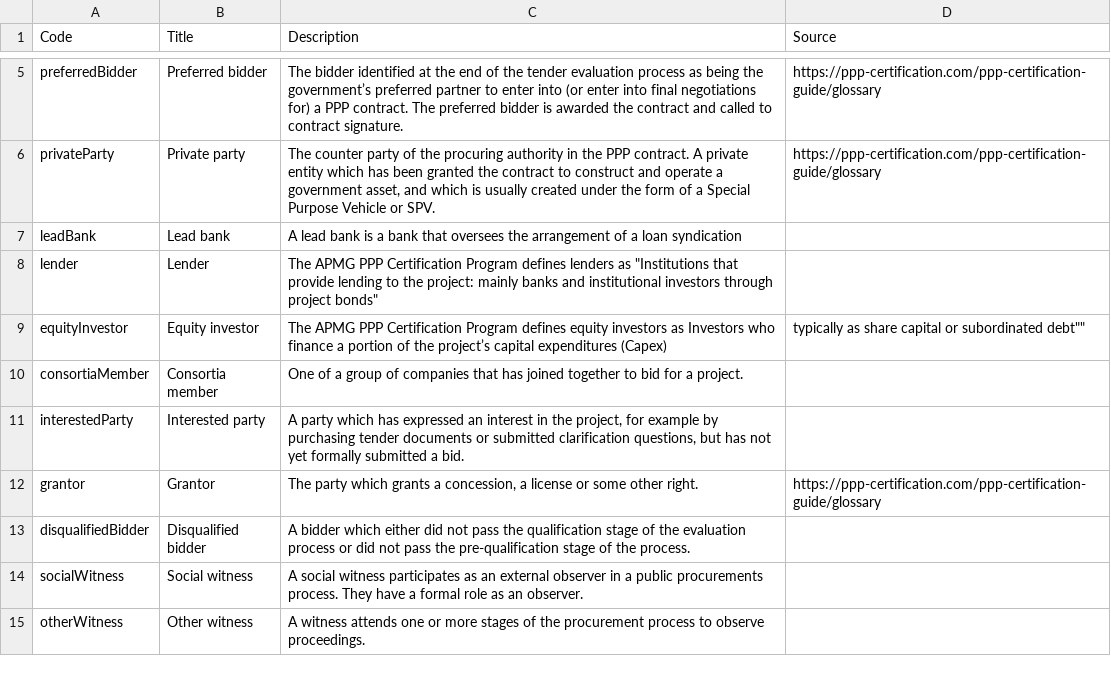
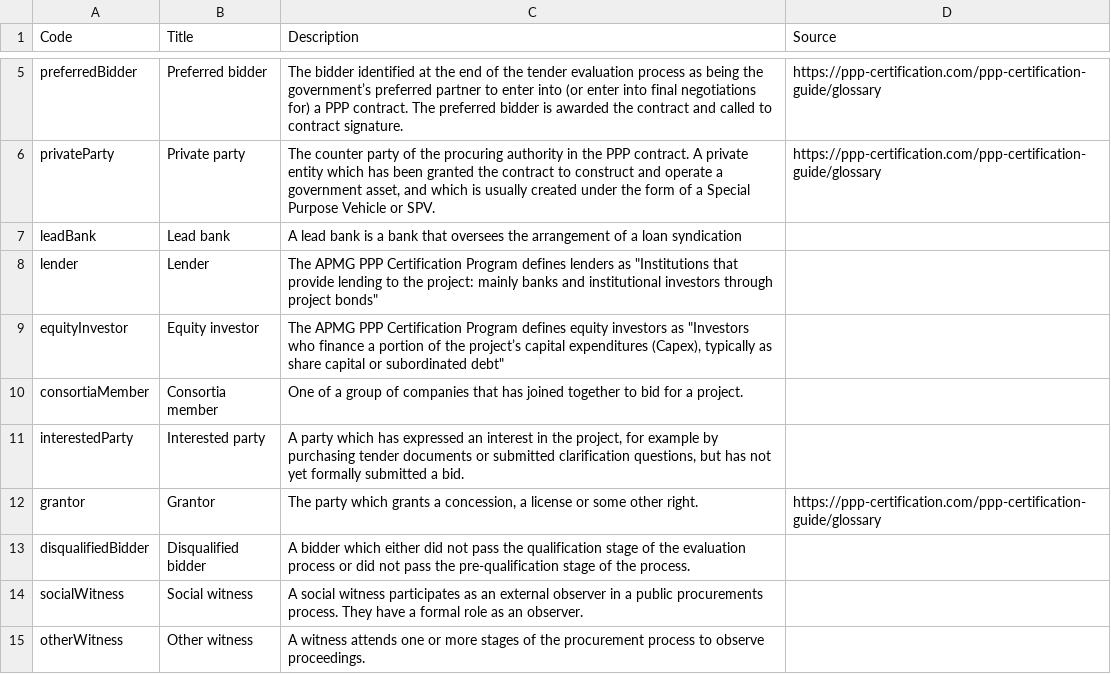
Before and after one commit to open-contracting-extensions/public-private-partnerships, a CSV file: codelists/organizationRole.csv, drawn as a sheet; only a part is shown, gaps mark what is left out.

Commit message:
Translate codelists, and leave copies in _static

```diff
--- a/codelists/organizationRole.csv
+++ b/codelists/organizationRole.csv
@@ -8,3 +8,3 @@ leadBank,Lead bank,A lead bank is a bank that oversees the arrangement of a loan
 lender,Lender,The APMG PPP Certification Program defines lenders as "Institutions that provide lending to the project: mainly banks and institutional investors through project bonds",
-equityInvestor,Equity investor,"The APMG PPP Certification Program defines equity investors as "Investors who finance a portion of the project’s capital expenditures (Capex), typically as share capital or subordinated debt"",
+equityInvestor,Equity investor,"The APMG PPP Certification Program defines equity investors as ""Investors who finance a portion of the project’s capital expenditures (Capex), typically as share capital or subordinated debt""",
 consortiaMember,Consortia member,One of a group of companies that has joined together to bid for a project.,
```
Also changed, not shown: 5 other files.
